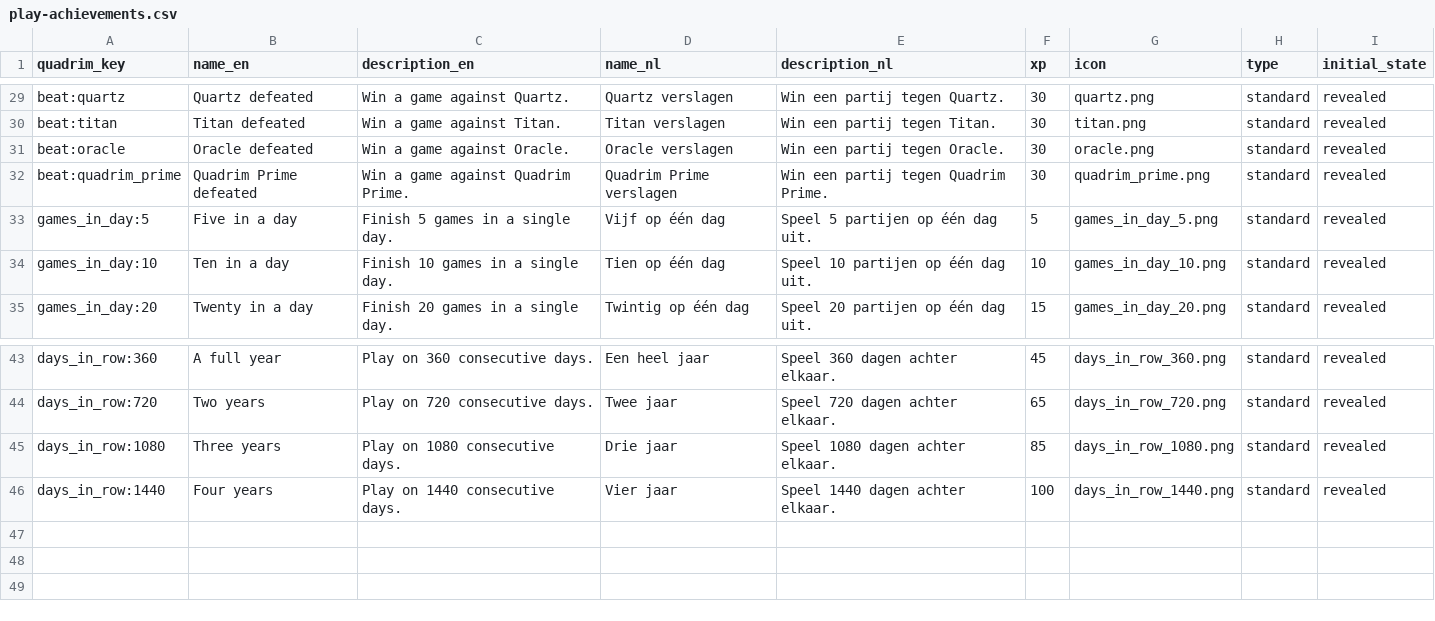
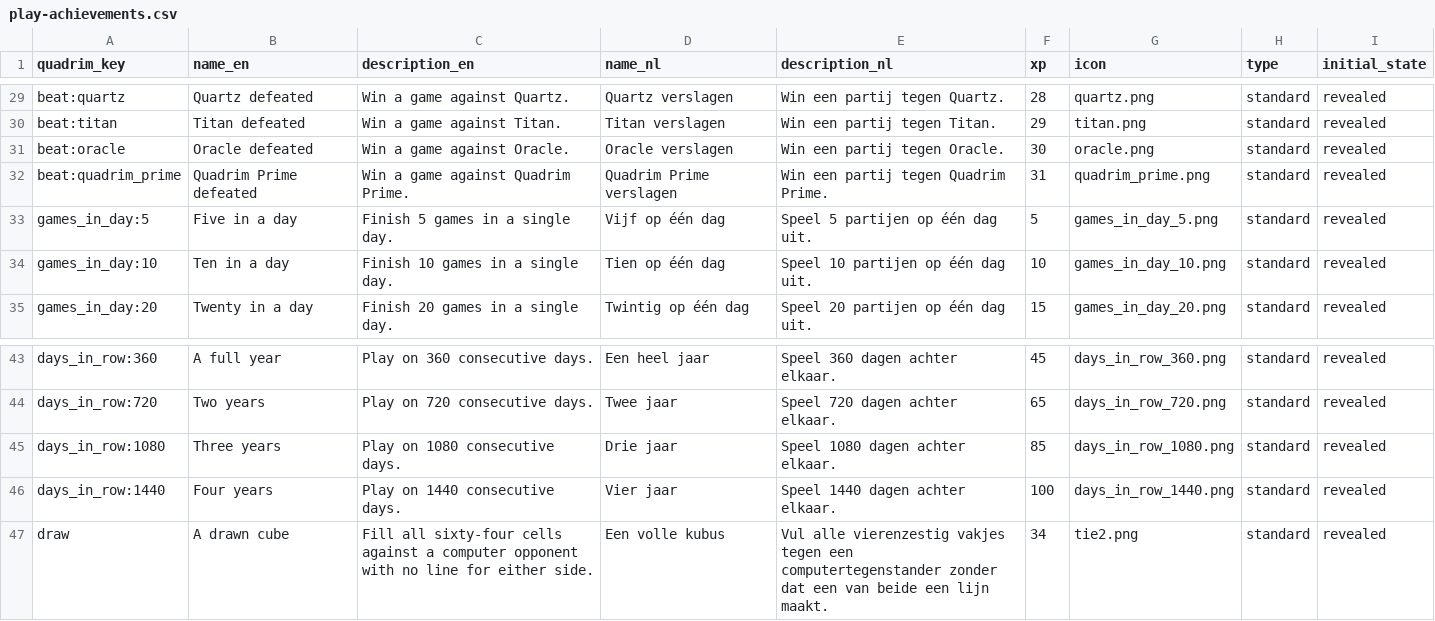
Before and after one commit to evermeer/Quadrim, a CSV file: doc/store/play-achievements.csv, drawn as a sheet; only a part is shown, gaps mark what is left out; the diff covers the shown part only; the diff names each change by its address in the sheet, - before the commit and + after, or states it on an @@ line.

```diff
--- a/doc/store/play-achievements.csv
+++ b/doc/store/play-achievements.csv
-F29 (xp): 30
+F29 (xp): 28
-F30 (xp): 30
+F30 (xp): 29
-F32 (xp): 30
+F32 (xp): 31
+row 47: draw | A drawn cube | Fill all sixty-four cells against a computer opponent with no line for either side. | Een volle kubus | Vul alle vierenzestig vakjes tegen een computertegenstander zonder dat een van beide een lijn maakt. | 34 | tie2.png | standard | revealed
```
Also changed, not shown: 23 edited cells elsewhere in this file, doc/store/gamecenter-achievements.csv, 7 other files.
